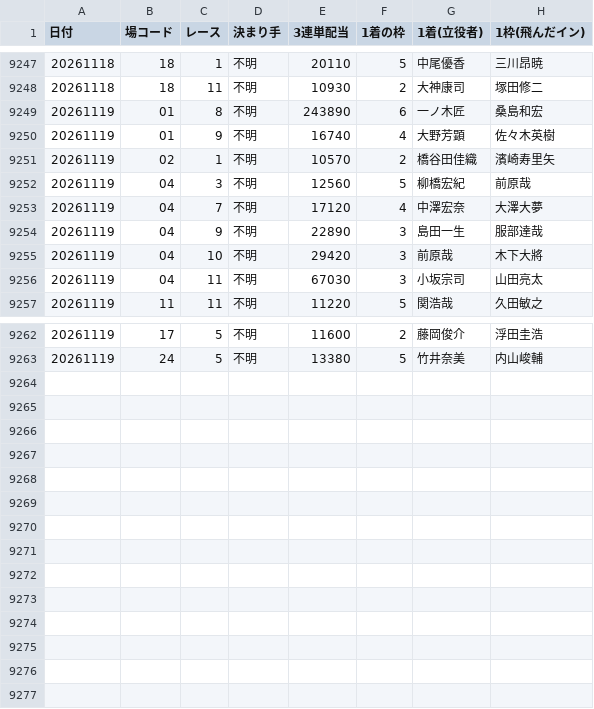
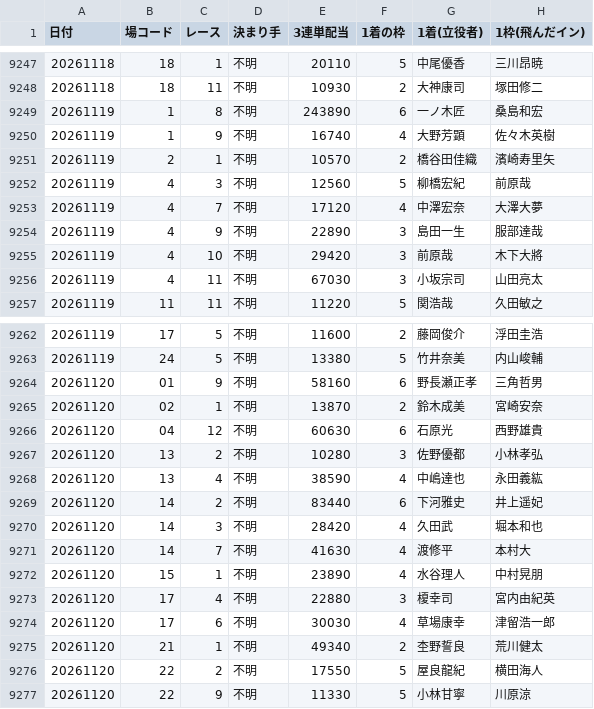
Before and after one commit to takeshikitagawa510-design/boatrace-bot, a CSV file: manshu_half_year_recovery.csv, drawn as a sheet; only a part is shown, gaps mark what is left out.

```diff
--- a/manshu_half_year_recovery.csv
+++ b/manshu_half_year_recovery.csv
@@ -9248,10 +9248,10 @@
 20261118,18,11,不明,10930,2,大神康司,塚田修二
-20261119,01,8,不明,243890,6,一ノ木匠,桑島和宏
-20261119,01,9,不明,16740,4,大野芳顕,佐々木英樹
-20261119,02,1,不明,10570,2,橋谷田佳織,濱崎寿里矢
-20261119,04,3,不明,12560,5,柳橋宏紀,前原哉
-20261119,04,7,不明,17120,4,中澤宏奈,大澤大夢
-20261119,04,9,不明,22890,3,島田一生,服部達哉
-20261119,04,10,不明,29420,3,前原哉,木下大將
-20261119,04,11,不明,67030,3,小坂宗司,山田亮太
+20261119,1,8,不明,243890,6,一ノ木匠,桑島和宏
+20261119,1,9,不明,16740,4,大野芳顕,佐々木英樹
+20261119,2,1,不明,10570,2,橋谷田佳織,濱崎寿里矢
+20261119,4,3,不明,12560,5,柳橋宏紀,前原哉
+20261119,4,7,不明,17120,4,中澤宏奈,大澤大夢
+20261119,4,9,不明,22890,3,島田一生,服部達哉
+20261119,4,10,不明,29420,3,前原哉,木下大將
+20261119,4,11,不明,67030,3,小坂宗司,山田亮太
 20261119,11,11,不明,11220,5,関浩哉,久田敏之
@@ -9263 +9263,15 @@
 20261119,24,5,不明,13380,5,竹井奈美,内山峻輔
+20261120,01,9,不明,58160,6,野長瀬正孝,三角哲男
+20261120,02,1,不明,13870,2,鈴木成美,宮崎安奈
+20261120,04,12,不明,60630,6,石原光,西野雄貴
+20261120,13,2,不明,10280,3,佐野優都,小林孝弘
+20261120,13,4,不明,38590,4,中嶋達也,永田義紘
+20261120,14,2,不明,83440,6,下河雅史,井上遥妃
+20261120,14,3,不明,28420,4,久田武,堀本和也
+20261120,14,7,不明,41630,4,渡修平,本村大
+20261120,15,1,不明,23890,4,水谷理人,中村晃朋
+20261120,17,4,不明,22880,3,榎幸司,宮内由紀英
+20261120,17,6,不明,30030,4,草場康幸,津留浩一郎
+20261120,21,1,不明,49340,2,杢野誓良,荒川健太
+20261120,22,2,不明,17550,5,屋良龍紀,横田海人
+20261120,22,9,不明,11330,5,小林甘寧,川原涼
```
Also changed, not shown: 1 other file.
